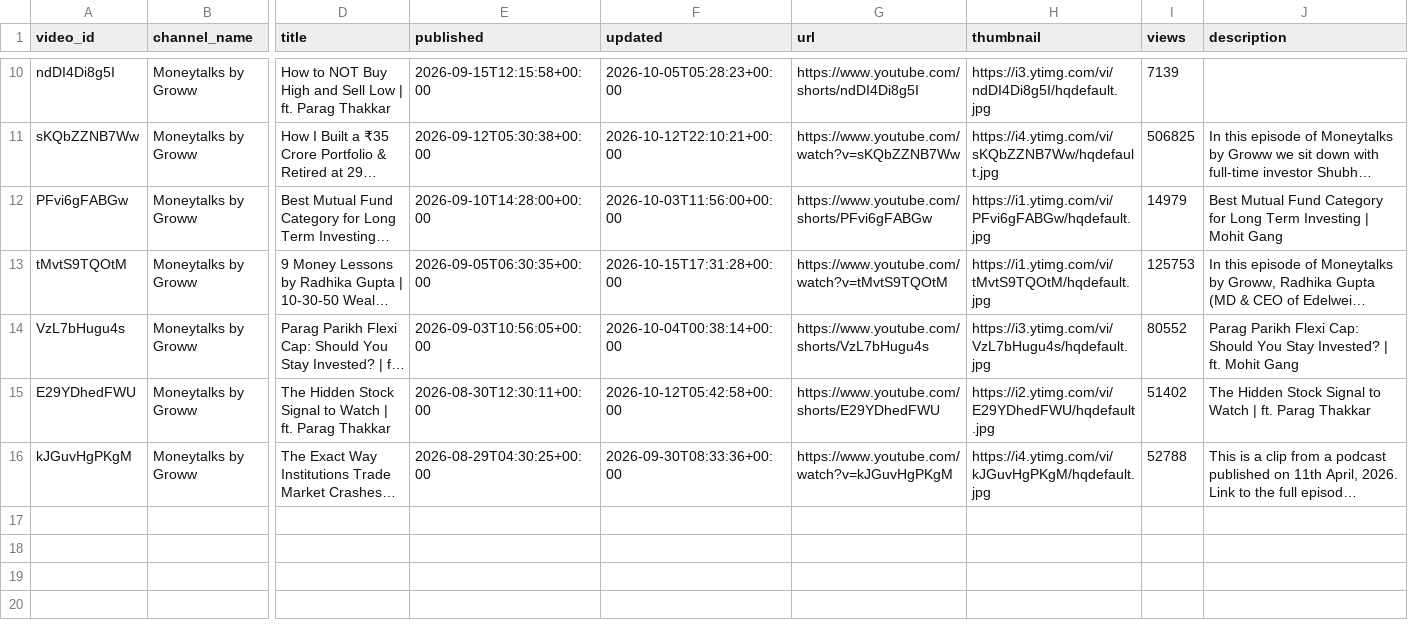
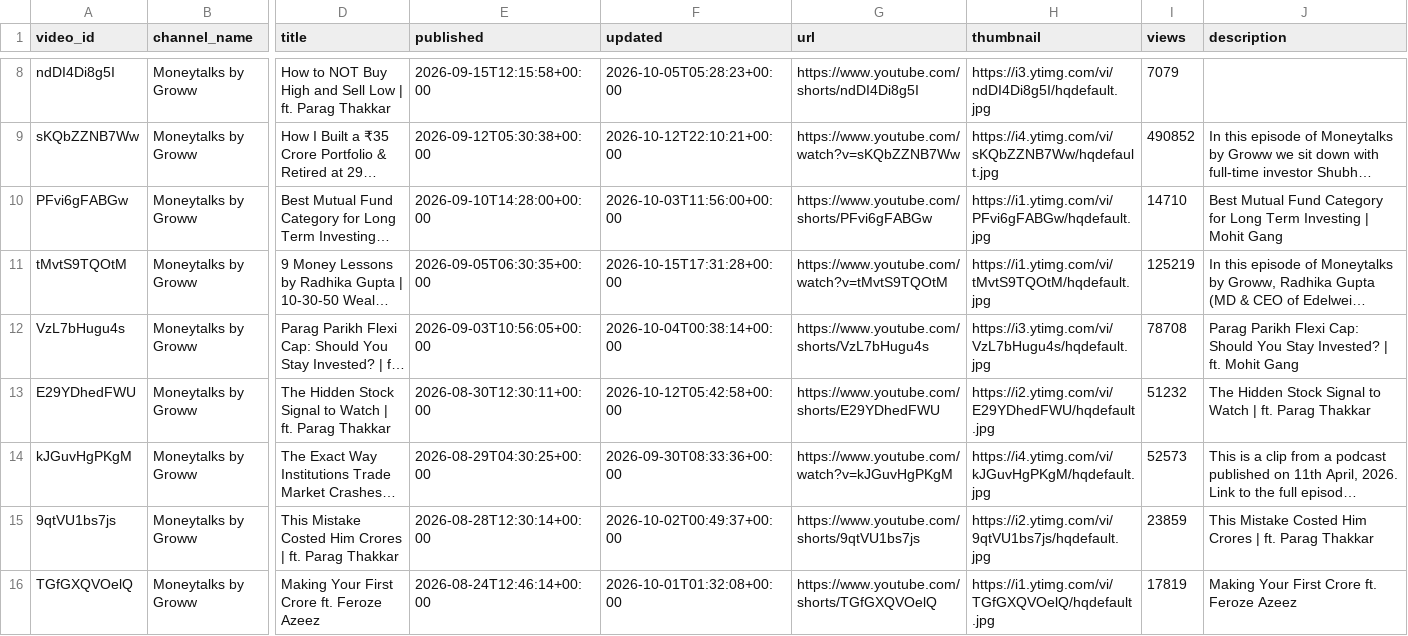
Before and after one commit to devrajai/ArthaSaar, a CSV file: data/youtube/moneytalks-by-groww.csv, drawn as a sheet; only a part is shown, gaps mark what is left out; long unchanged cells end in …; addresses are those after the commit; rows hold the shown columns only; the diff covers the shown part only; the diff names each change by its address in the sheet, - before the commit and + after, or states it on an @@ line.

```diff
--- a/data/youtube/moneytalks-by-groww.csv
+++ b/data/youtube/moneytalks-by-groww.csv
-I8 (views): 7139
+I8 (views): 7079
-I9 (views): 506825
+I9 (views): 490852
-I10 (views): 14979
+I10 (views): 14710
-I11 (views): 125753
+I11 (views): 125219
-I12 (views): 80552
+I12 (views): 78708
-I13 (views): 51402
+I13 (views): 51232
-I14 (views): 52788
+I14 (views): 52573
+row 15: 9qtVU1bs7js | Moneytalks by Groww | This Mistake Costed Him Crores | ft. Parag Thakkar | 2026-08-28T12:30:14+00:00 | 2026-10-02T00:49:37+00:00 | https://www.youtube.com/shorts/9qtVU1bs7js | https://i2.ytimg.com/vi/9qtVU1bs7js/hqdefault.jpg | 23859 | This Mistake Costed Him Crores | ft. Parag Thakkar
+row 16: TGfGXQVOelQ | Moneytalks by Groww | Making Your First Crore ft. Feroze Azeez | 2026-08-24T12:46:14+00:00 | 2026-10-01T01:32:08+00:00 | https://www.youtube.com/shorts/TGfGXQVOelQ | https://i1.ytimg.com/vi/TGfGXQVOelQ/hqdefault.jpg | 17819 | Making Your First Crore ft. Feroze Azeez
```
Also changed, not shown: 2 removed rows and 7 edited cells elsewhere in this file, data/manifest.csv, data/youtube/abhishek-kar.csv, 12 other files.
